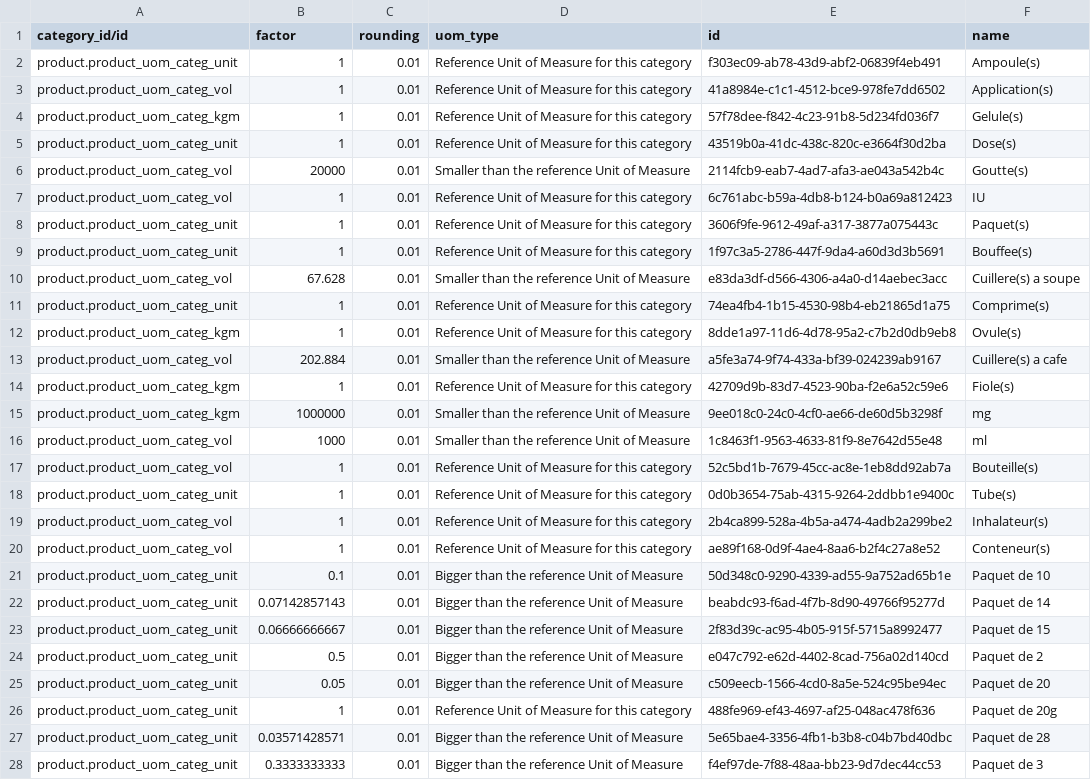
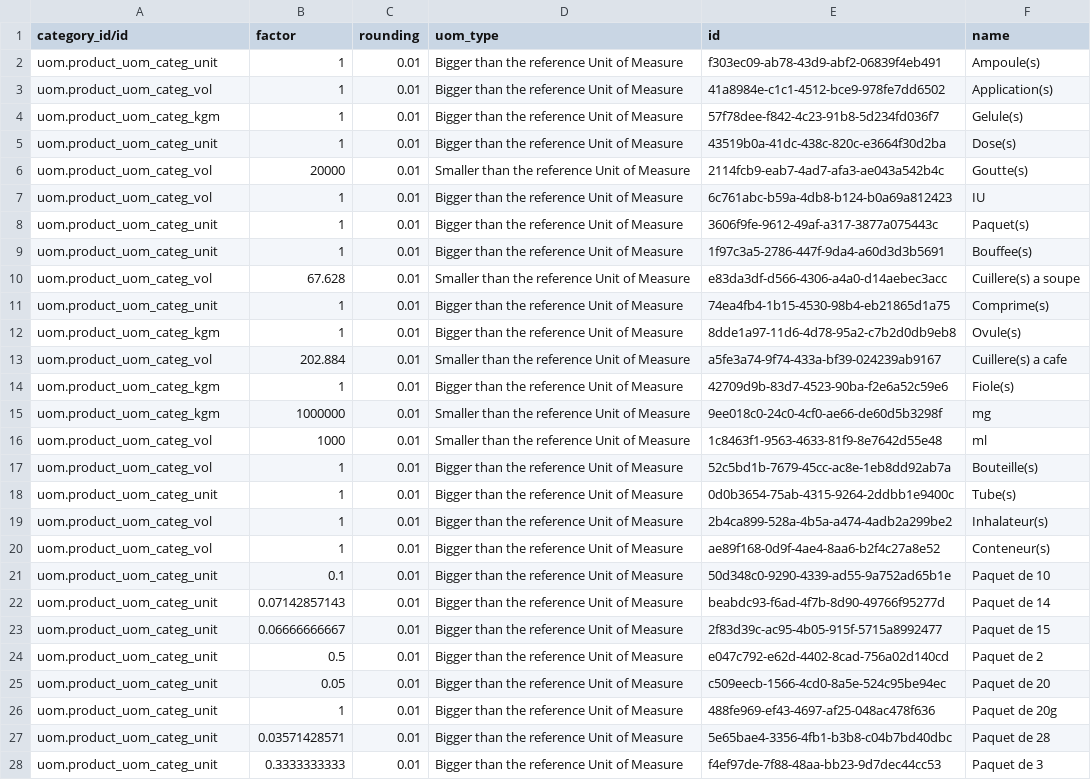
Before and after one commit to nuhuhmutebi/odoo-config-hsc, a CSV file: configuration/units_of_measure/product.uom.csv, drawn as a sheet; only a part is shown; the diff covers the shown part only; the diff names each change by its address in the sheet, - before the commit and + after, or states it on an @@ line.

Commit message:
HSC-57: Update 'uom'

```diff
--- a/configuration/units_of_measure/product.uom.csv
+++ b/configuration/units_of_measure/product.uom.csv
-A2 (category_id/id): product.product_uom_categ_unit
+A2 (category_id/id): uom.product_uom_categ_unit
-D2:D5 (uom_type): Reference Unit of Measure for this category
+D2:D5 (uom_type): Bigger than the reference Unit of Measure
-A3 (category_id/id): product.product_uom_categ_vol
+A3 (category_id/id): uom.product_uom_categ_vol
-A4 (category_id/id): product.product_uom_categ_kgm
+A4 (category_id/id): uom.product_uom_categ_kgm
-A5 (category_id/id): product.product_uom_categ_unit
+A5 (category_id/id): uom.product_uom_categ_unit
-A6:A7 (category_id/id): product.product_uom_categ_vol
+A6:A7 (category_id/id): uom.product_uom_categ_vol
-D7:D9 (uom_type): Reference Unit of Measure for this category
+D7:D9 (uom_type): Bigger than the reference Unit of Measure
-A8:A9 (category_id/id): product.product_uom_categ_unit
+A8:A9 (category_id/id): uom.product_uom_categ_unit
-A10 (category_id/id): product.product_uom_categ_vol
+A10 (category_id/id): uom.product_uom_categ_vol
-A11 (category_id/id): product.product_uom_categ_unit
+A11 (category_id/id): uom.product_uom_categ_unit
-D11:D12 (uom_type): Reference Unit of Measure for this category
+D11:D12 (uom_type): Bigger than the reference Unit of Measure
-A12 (category_id/id): product.product_uom_categ_kgm
+A12 (category_id/id): uom.product_uom_categ_kgm
-A13 (category_id/id): product.product_uom_categ_vol
+A13 (category_id/id): uom.product_uom_categ_vol
-A14:A15 (category_id/id): product.product_uom_categ_kgm
+A14:A15 (category_id/id): uom.product_uom_categ_kgm
-D14 (uom_type): Reference Unit of Measure for this category
+D14 (uom_type): Bigger than the reference Unit of Measure
-A16:A17 (category_id/id): product.product_uom_categ_vol
+A16:A17 (category_id/id): uom.product_uom_categ_vol
-D17:D20 (uom_type): Reference Unit of Measure for this category
+D17:D20 (uom_type): Bigger than the reference Unit of Measure
-A18 (category_id/id): product.product_uom_categ_unit
+A18 (category_id/id): uom.product_uom_categ_unit
-A19:A20 (category_id/id): product.product_uom_categ_vol
+A19:A20 (category_id/id): uom.product_uom_categ_vol
-A21:A28 (category_id/id): product.product_uom_categ_unit
+A21:A28 (category_id/id): uom.product_uom_categ_unit
-D26 (uom_type): Reference Unit of Measure for this category
+D26 (uom_type): Bigger than the reference Unit of Measure
```
Also changed, not shown: 84 edited cells elsewhere in this file.
